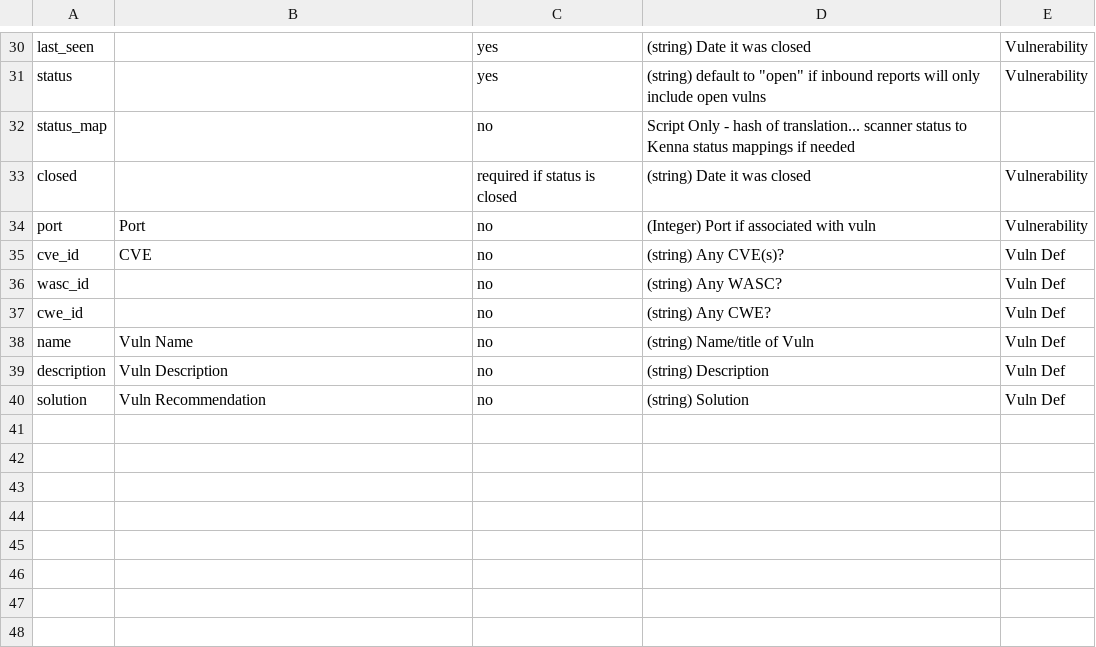
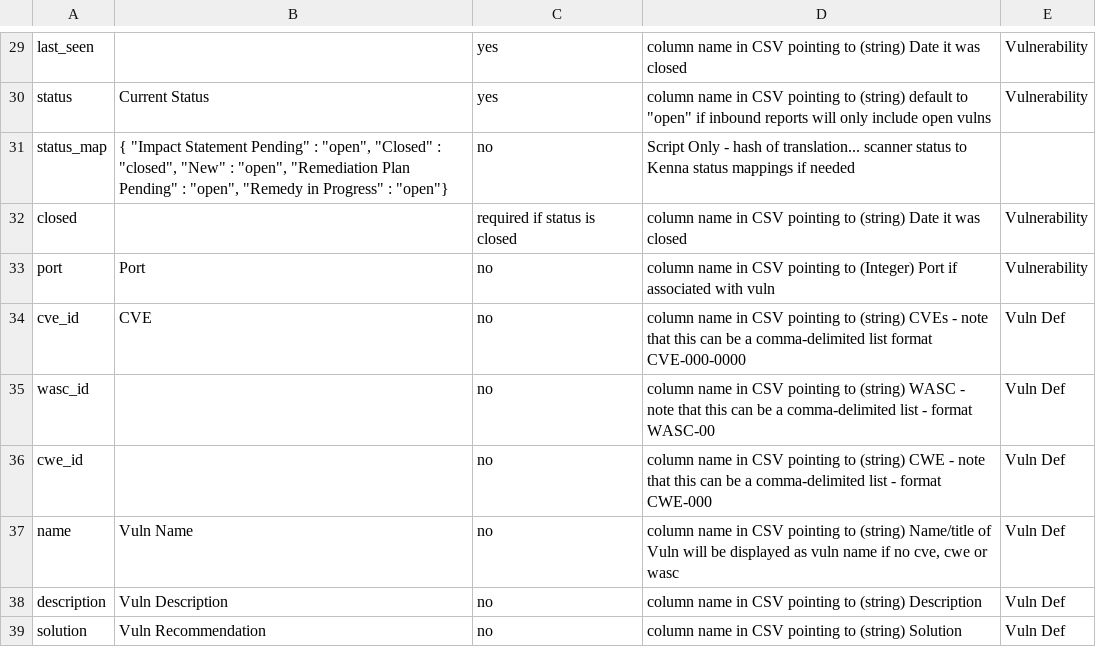
Before and after one commit to KennaSecurity/All_Samples, a CSV file: KDI Importer/default_meta.csv, drawn as a sheet; only a part is shown, gaps mark what is left out; addresses are those after the commit; the diff covers the shown part only; the diff names each change by its address in the sheet, - before the commit and + after, or states it on an @@ line.

Commit message:
added notes to meta

```diff
--- a/KDI Importer/default_meta.csv
+++ b/KDI Importer/default_meta.csv
-D29: (string) Date it was closed
+D29: column name in CSV pointing to (string) Date it was closed
-B30: (empty)
+B30: Current Status
-D30: (string) default…
+D30: column name in CSV pointing to (string) default…
-B31: (empty)
+B31: { "Impact Statement Pending" : "open", "Closed" : "closed", "New" : "open", "Remediation Plan Pending" : "open", "Remedy in Progress" : "open"}
-D32: (string) Date it was closed
+D32: column name in CSV pointing to (string) Date it was closed
-D33: (Integer) Port…
+D33: column name in CSV pointing to (Integer) Port…
-D34: (string) Any CVE(s)?
+D34: column name in CSV pointing to (string) CVEs - note that this can be a comma-delimited list format CVE-000-0000
-D35: (string) Any WASC?
+D35: column name in CSV pointing to (string) WASC - note that this can be a comma-delimited list - format WASC-00
-D36: (string) Any CWE?
+D36: column name in CSV pointing to (string) CWE - note that this can be a comma-delimited list - format CWE-000
-D37: (string) Name/title of Vuln
+D37: column name in CSV pointing to (string) Name/title of Vuln will be displayed as vuln name if no cve, cwe or wasc
-D38: (string) Description
+D38: column name in CSV pointing to (string) Description
-D39: (string) Solution
+D39: column name in CSV pointing to (string) Solution
```
Also changed, not shown: 1 removed row and 30 edited cells elsewhere in this file.
